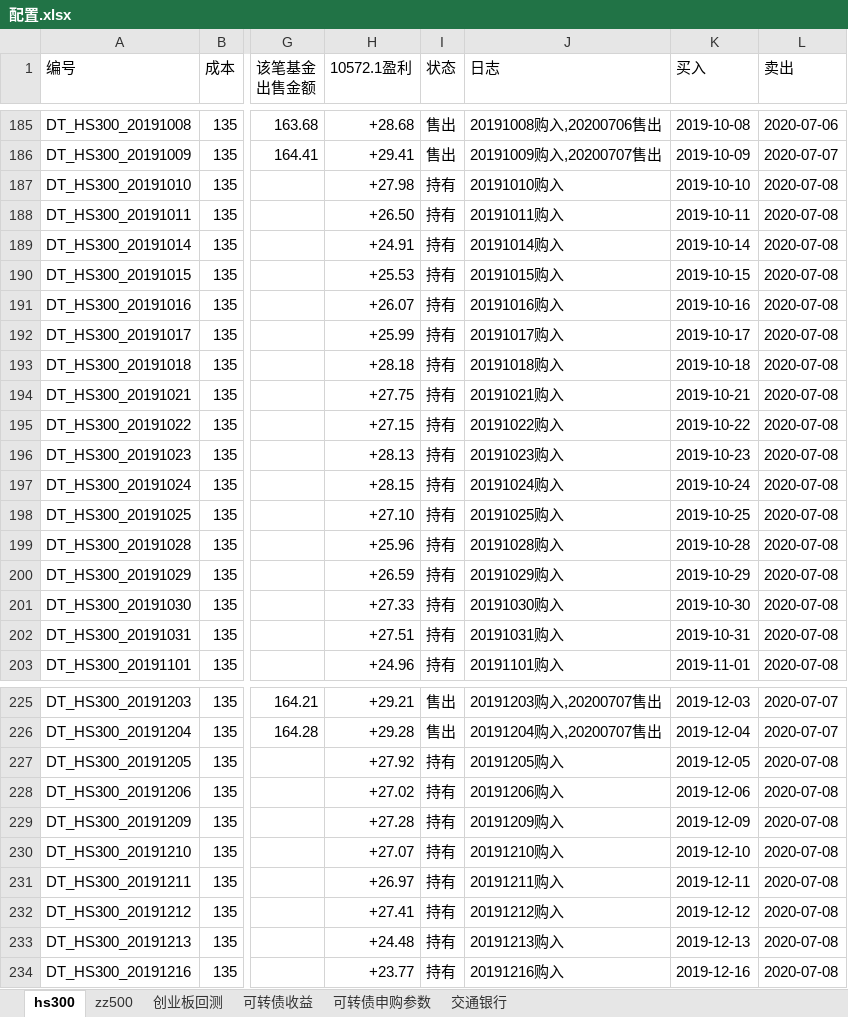
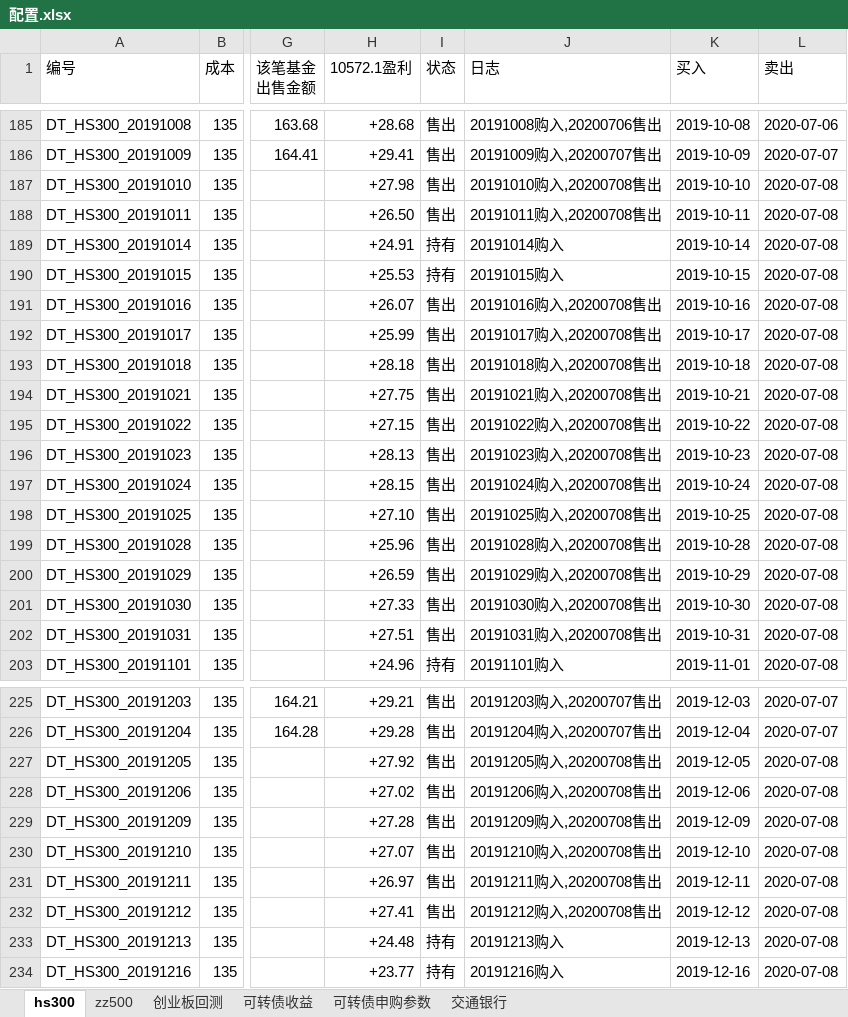
Before and after one commit to husky8/cccode, an Excel workbook: invest/配置.xlsx, sheet hs300, drawn as a sheet; only a part is shown, gaps mark what is left out; values as stored, in another font and other column widths than the file's, no cell formats; charts and pictures and conditional formats not drawn; the diff covers the shown part only; the diff names each change by its address in the sheet, - before the commit and + after, or states it on an @@ line.

Commit message:
fromserver

```diff
--- a/invest/配置.xlsx (sheet hs300)
+++ b/invest/配置.xlsx (sheet hs300)
-I187:I188 (状态): 持有
+I187:I188 (状态): 售出
-J187 (日志): 20191010购入
+J187 (日志): 20191010购入,20200708售出
-J188 (日志): 20191011购入
+J188 (日志): 20191011购入,20200708售出
-I191:I202 (状态): 持有
+I191:I202 (状态): 售出
-J191 (日志): 20191016购入
+J191 (日志): 20191016购入,20200708售出
-J192 (日志): 20191017购入
+J192 (日志): 20191017购入,20200708售出
-J193 (日志): 20191018购入
+J193 (日志): 20191018购入,20200708售出
-J194 (日志): 20191021购入
+J194 (日志): 20191021购入,20200708售出
-J195 (日志): 20191022购入
+J195 (日志): 20191022购入,20200708售出
-J196 (日志): 20191023购入
+J196 (日志): 20191023购入,20200708售出
-J197 (日志): 20191024购入
+J197 (日志): 20191024购入,20200708售出
-J198 (日志): 20191025购入
+J198 (日志): 20191025购入,20200708售出
-J199 (日志): 20191028购入
+J199 (日志): 20191028购入,20200708售出
-J200 (日志): 20191029购入
+J200 (日志): 20191029购入,20200708售出
-J201 (日志): 20191030购入
+J201 (日志): 20191030购入,20200708售出
-J202 (日志): 20191031购入
+J202 (日志): 20191031购入,20200708售出
-I227:I232 (状态): 持有
+I227:I232 (状态): 售出
-J227 (日志): 20191205购入
+J227 (日志): 20191205购入,20200708售出
-J228 (日志): 20191206购入
+J228 (日志): 20191206购入,20200708售出
-J229 (日志): 20191209购入
+J229 (日志): 20191209购入,20200708售出
-J230 (日志): 20191210购入
+J230 (日志): 20191210购入,20200708售出
-J231 (日志): 20191211购入
+J231 (日志): 20191211购入,20200708售出
-J232 (日志): 20191212购入
+J232 (日志): 20191212购入,20200708售出
```
Also changed, not shown: 59 edited cells elsewhere in this sheet, sheet zz500, cell formats, formulas that keep their value.
